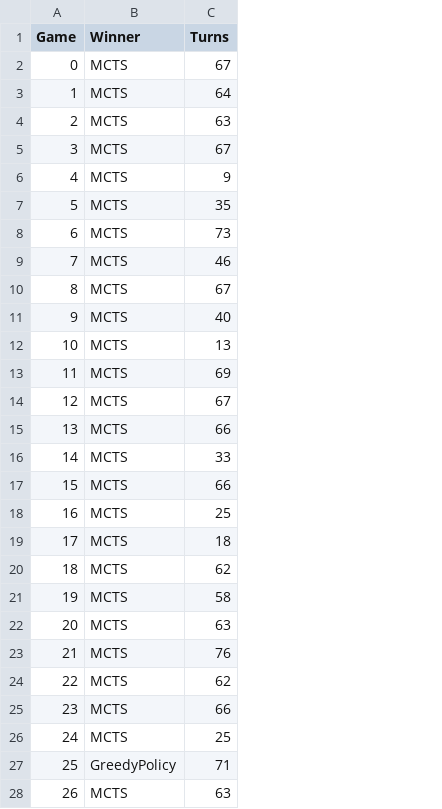
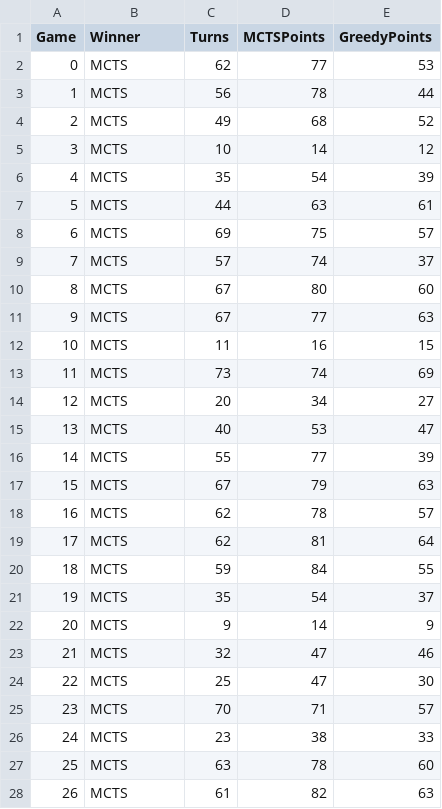
Before and after one commit to leonardkuech/AlphaZero, a CSV file: src/data/GreedyVSMCTS.csv, drawn as a sheet; only a part is shown; the diff covers the shown part only; the diff names each change by its address in the sheet, - before the commit and + after, or states it on an @@ line.

```diff
--- a/src/data/GreedyVSMCTS.csv
+++ b/src/data/GreedyVSMCTS.csv
+column D (MCTSPoints), rows 2-28: 77 | 78 | 68 | 14 | 54 | 63 | 75 | 74 | 80 | 77 | 16 | 74 | 34 | 53 | 77 | 79 | 78 | 81 | 84 | 54 | 14 | 47 | 47 | 71 | 38 | 78 | 82
+column E (GreedyPoints), rows 2-28: 53 | 44 | 52 | 12 | 39 | 61 | 57 | 37 | 60 | 63 | 15 | 69 | 27 | 47 | 39 | 63 | 57 | 64 | 55 | 37 | 9 | 46 | 30 | 57 | 33 | 60 | 63
-C2 (Turns): 67
+C2 (Turns): 62
-C3 (Turns): 64
+C3 (Turns): 56
-C4 (Turns): 63
+C4 (Turns): 49
-C5 (Turns): 67
+C5 (Turns): 10
-C6 (Turns): 9
+C6 (Turns): 35
-C7 (Turns): 35
+C7 (Turns): 44
-C8 (Turns): 73
+C8 (Turns): 69
-C9 (Turns): 46
+C9 (Turns): 57
-C11 (Turns): 40
+C11 (Turns): 67
-C12 (Turns): 13
+C12 (Turns): 11
-C13 (Turns): 69
+C13 (Turns): 73
-C14 (Turns): 67
+C14 (Turns): 20
-C15 (Turns): 66
+C15 (Turns): 40
-C16 (Turns): 33
+C16 (Turns): 55
-C17 (Turns): 66
+C17 (Turns): 67
-C18 (Turns): 25
+C18 (Turns): 62
-C19 (Turns): 18
+C19 (Turns): 62
-C20 (Turns): 62
+C20 (Turns): 59
-C21 (Turns): 58
+C21 (Turns): 35
-C22 (Turns): 63
+C22 (Turns): 9
-C23 (Turns): 76
+C23 (Turns): 32
-C24 (Turns): 62
+C24 (Turns): 25
-C25 (Turns): 66
+C25 (Turns): 70
-C26 (Turns): 25
+C26 (Turns): 23
-B27 (Winner): GreedyPolicy
+B27 (Winner): MCTS
-C27 (Turns): 71
+C27 (Turns): 63
-C28 (Turns): 63
+C28 (Turns): 61
```
Also changed, not shown: 73 edited cells elsewhere in this file, src/data/MctsVsMctsHardPlayout.csv, 3 other files.
